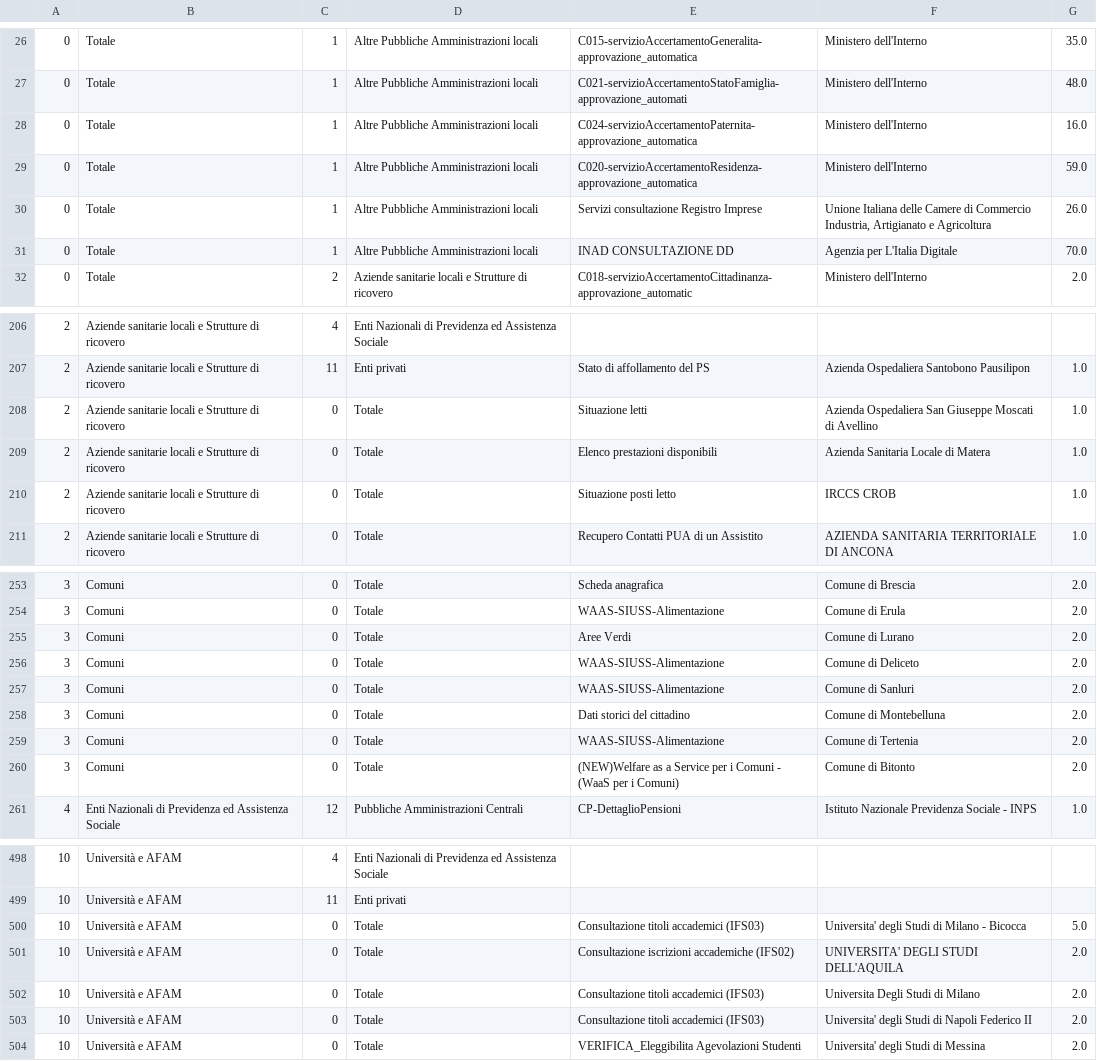
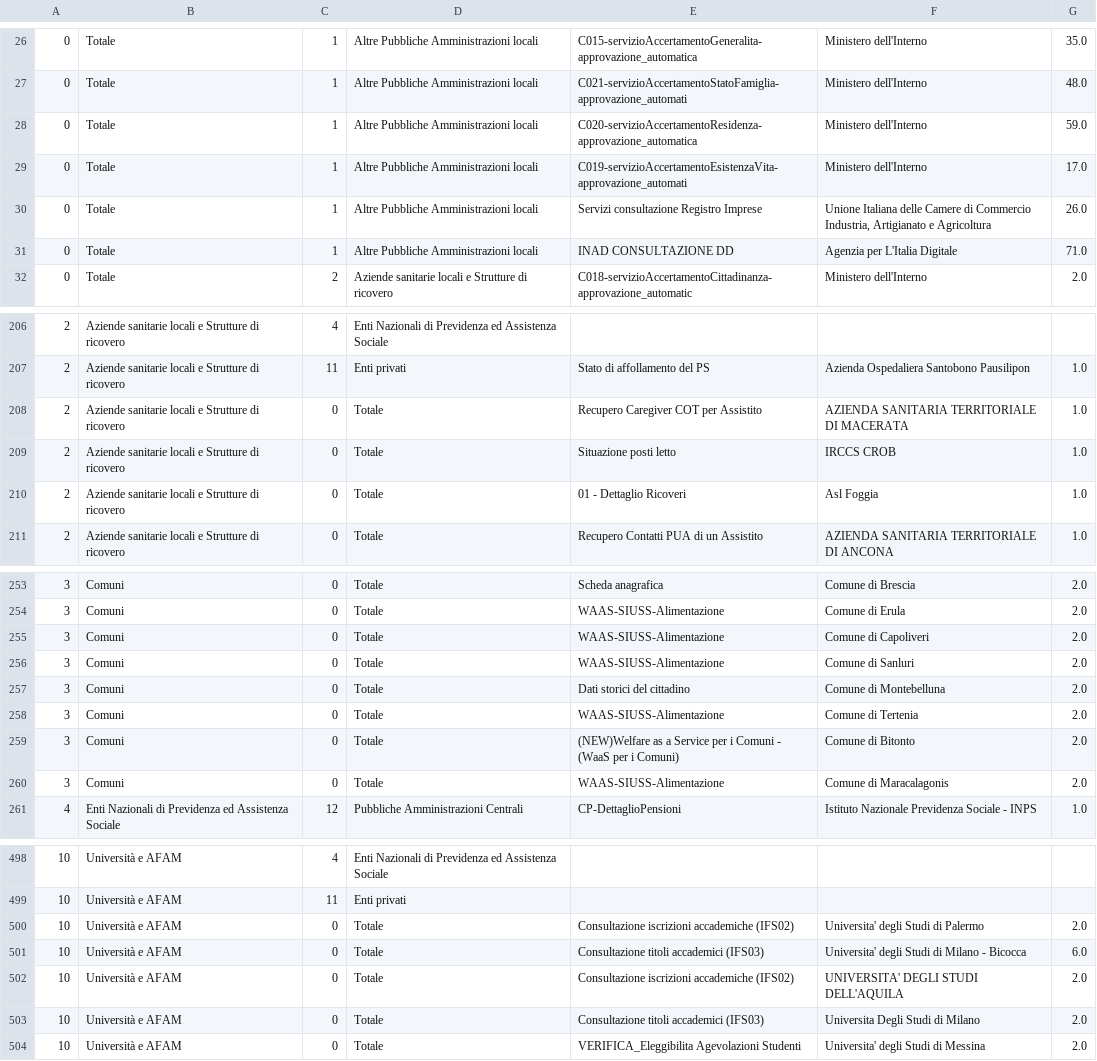
Before and after one commit to italia/pdnd-opendata, a CSV file: data/e_service_piu_utilizzati_last_twelve_months.csv, drawn as a sheet; only a part is shown, gaps mark what is left out; removed rows and columns are numbered as before the commit, all else as after; the diff covers the shown part only; the diff names each change by its address in the sheet, - before the commit and + after, or states it on an @@ line.

Commit message:
data/e_service_piu_utilizzati_last_twelve_months.csv updated

```diff
--- a/data/e_service_piu_utilizzati_last_twelve_months.csv
+++ b/data/e_service_piu_utilizzati_last_twelve_months.csv
-row 28: 0 | Totale | 1 | Altre Pubbliche Amministrazioni locali | C024-servizioAccertamentoPaternita-approvazione_automatica | Ministero dell'Interno | 16.0
+row 29: 0 | Totale | 1 | Altre Pubbliche Amministrazioni locali | C019-servizioAccertamentoEsistenzaVita-approvazione_automati | Ministero dell'Interno | 17.0
-G31: 70.0
+G31: 71.0
-row 208: 2 | Aziende sanitarie locali e Strutture di ricovero | 0 | Totale | Situazione letti | Azienda Ospedaliera San Giuseppe Moscati di Avellino | 1.0
-E208: Elenco prestazioni disponibili
+E208: Recupero Caregiver COT per Assistito
-F208: Azienda Sanitaria Locale di Matera
+F208: AZIENDA SANITARIA TERRITORIALE DI MACERATA
+row 210: 2 | Aziende sanitarie locali e Strutture di ricovero | 0 | Totale | 01 - Dettaglio Ricoveri | Asl Foggia | 1.0
-row 255: 3 | Comuni | 0 | Totale | Aree Verdi | Comune di Lurano | 2.0
-F255: Comune di Deliceto
+F255: Comune di Capoliveri
+row 260: 3 | Comuni | 0 | Totale | WAAS-SIUSS-Alimentazione | Comune di Maracalagonis | 2.0
+row 500: 10 | Università e AFAM | 0 | Totale | Consultazione iscrizioni accademiche (IFS02) | Universita' degli Studi di Palermo | 2.0
-G501: 5.0
+G501: 6.0
-row 503: 10 | Università e AFAM | 0 | Totale | Consultazione titoli accademici (IFS03) | Universita' degli Studi di Napoli Federico II | 2.0
```
Also changed, not shown: 47 edited cells elsewhere in this file.
